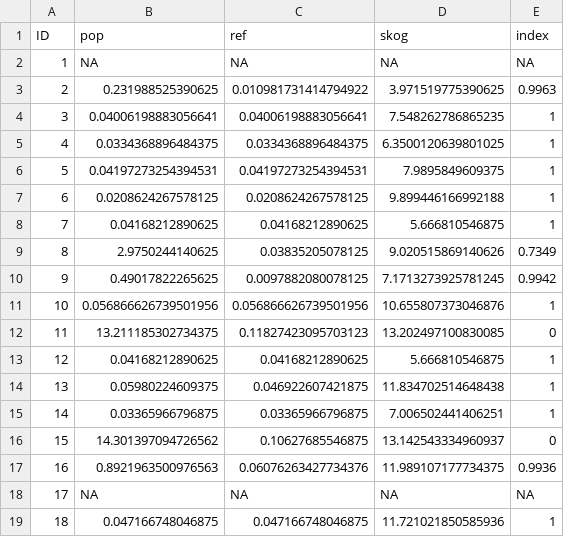
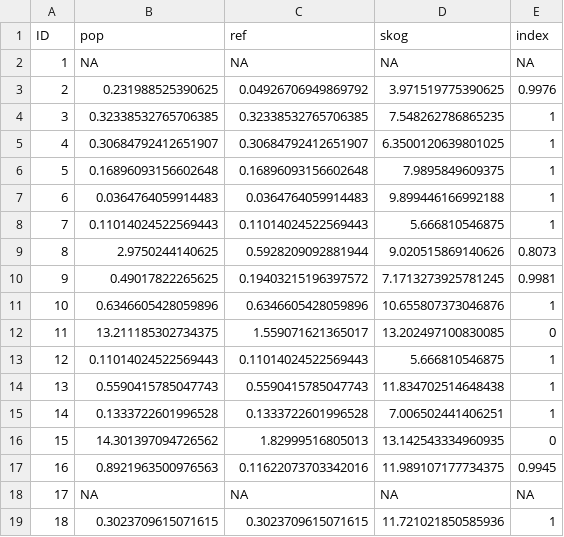
Before and after one commit to Chimal93/wetland_condition_indicators, a CSV file: NO_GJEN_001/Results/vaatmarkIndexStrata_OpenSource.csv, drawn as a sheet; only a part is shown; the diff covers the shown part only.

```diff
--- a/NO_GJEN_001/Results/vaatmarkIndexStrata_OpenSource.csv
+++ b/NO_GJEN_001/Results/vaatmarkIndexStrata_OpenSource.csv
@@ -2,18 +2,18 @@ ID,pop,ref,skog,index
 1,NA,NA,NA,NA
-2,0.231988525390625,0.010981731414794922,3.971519775390625,0.9963
-3,0.04006198883056641,0.04006198883056641,7.548262786865235,1
-4,0.0334368896484375,0.0334368896484375,6.3500120639801025,1
-5,0.04197273254394531,0.04197273254394531,7.9895849609375,1
-6,0.0208624267578125,0.0208624267578125,9.899446166992188,1
-7,0.04168212890625,0.04168212890625,5.666810546875,1
-8,2.9750244140625,0.03835205078125,9.020515869140626,0.7349
-9,0.49017822265625,0.0097882080078125,7.1713273925781245,0.9942
-10,0.056866626739501956,0.056866626739501956,10.655807373046876,1
-11,13.211185302734375,0.11827423095703123,13.202497100830085,0
-12,0.04168212890625,0.04168212890625,5.666810546875,1
-13,0.05980224609375,0.046922607421875,11.834702514648438,1
-14,0.03365966796875,0.03365966796875,7.006502441406251,1
-15,14.301397094726562,0.10627685546875,13.142543334960937,0
-16,0.8921963500976563,0.06076263427734376,11.989107177734375,0.9936
+2,0.231988525390625,0.04926706949869792,3.971519775390625,0.9976
+3,0.32338532765706385,0.32338532765706385,7.548262786865235,1
+4,0.30684792412651907,0.30684792412651907,6.3500120639801025,1
+5,0.16896093156602648,0.16896093156602648,7.9895849609375,1
+6,0.0364764059914483,0.0364764059914483,9.899446166992188,1
+7,0.11014024522569443,0.11014024522569443,5.666810546875,1
+8,2.9750244140625,0.5928209092881944,9.020515869140626,0.8073
+9,0.49017822265625,0.19403215196397572,7.1713273925781245,0.9981
+10,0.6346605428059896,0.6346605428059896,10.655807373046876,1
+11,13.211185302734375,1.559071621365017,13.202497100830085,0
+12,0.11014024522569443,0.11014024522569443,5.666810546875,1
+13,0.5590415785047743,0.5590415785047743,11.834702514648438,1
+14,0.1333722601996528,0.1333722601996528,7.006502441406251,1
+15,14.301397094726562,1.82999516805013,13.142543334960935,0
+16,0.8921963500976563,0.11622073703342016,11.989107177734375,0.9945
 17,NA,NA,NA,NA
-18,0.047166748046875,0.047166748046875,11.721021850585936,1
+18,0.3023709615071615,0.3023709615071615,11.721021850585936,1
```
Also changed, not shown: 12 edited cells elsewhere in this file, 17 other files.
